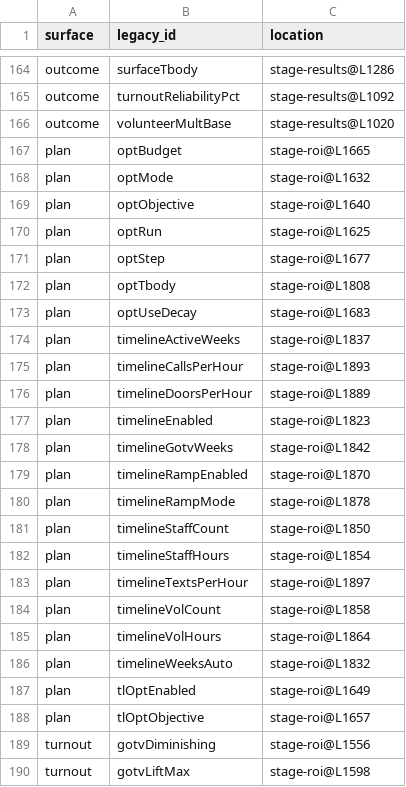
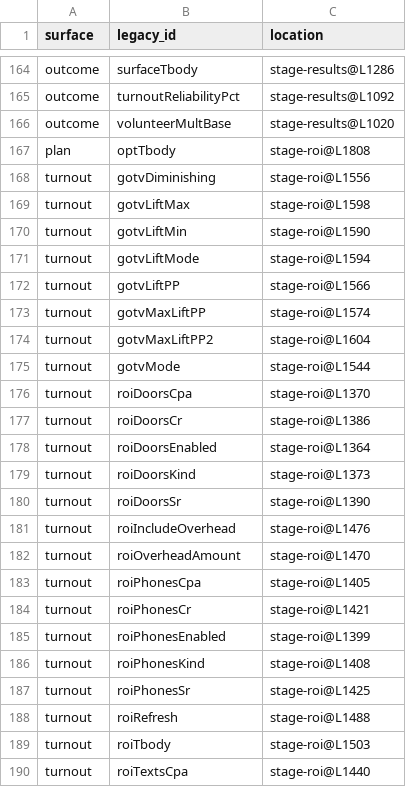
Before and after one commit to darrensteptoe/jubilant-doodle, a TSV file: field-app/checkpoints/legacy_dependency_matrix.tsv, drawn as a sheet; only a part is shown, gaps mark what is left out; the shorter side is filled out with more unchanged rows.

```diff
--- a/field-app/checkpoints/legacy_dependency_matrix.tsv
+++ b/field-app/checkpoints/legacy_dependency_matrix.tsv
@@ -166,24 +166,3 @@ outcome	turnoutReliabilityPct	stage-results@L1092
 outcome	volunteerMultBase	stage-results@L1020
-plan	optBudget	stage-roi@L1665
-plan	optMode	stage-roi@L1632
-plan	optObjective	stage-roi@L1640
-plan	optRun	stage-roi@L1625
-plan	optStep	stage-roi@L1677
 plan	optTbody	stage-roi@L1808
-plan	optUseDecay	stage-roi@L1683
-plan	timelineActiveWeeks	stage-roi@L1837
-plan	timelineCallsPerHour	stage-roi@L1893
-plan	timelineDoorsPerHour	stage-roi@L1889
-plan	timelineEnabled	stage-roi@L1823
-plan	timelineGotvWeeks	stage-roi@L1842
-plan	timelineRampEnabled	stage-roi@L1870
-plan	timelineRampMode	stage-roi@L1878
-plan	timelineStaffCount	stage-roi@L1850
-plan	timelineStaffHours	stage-roi@L1854
-plan	timelineTextsPerHour	stage-roi@L1897
-plan	timelineVolCount	stage-roi@L1858
-plan	timelineVolHours	stage-roi@L1864
-plan	timelineWeeksAuto	stage-roi@L1832
-plan	tlOptEnabled	stage-roi@L1649
-plan	tlOptObjective	stage-roi@L1657
 turnout	gotvDiminishing	stage-roi@L1556
```
Also changed, not shown: 2 other files.
